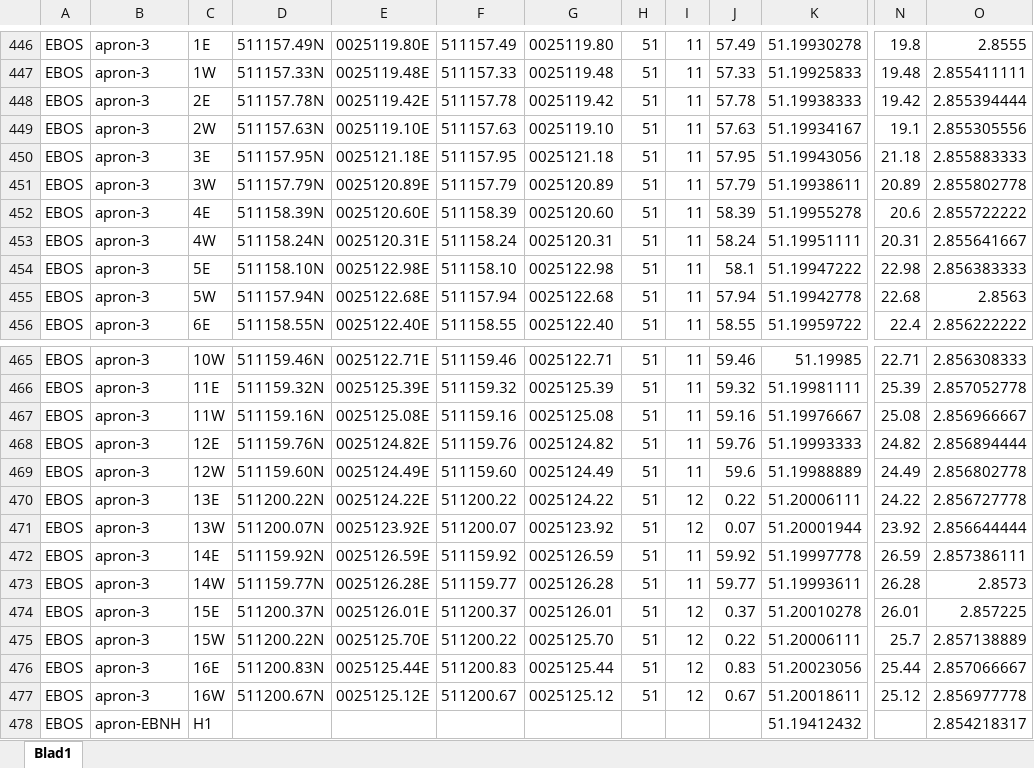
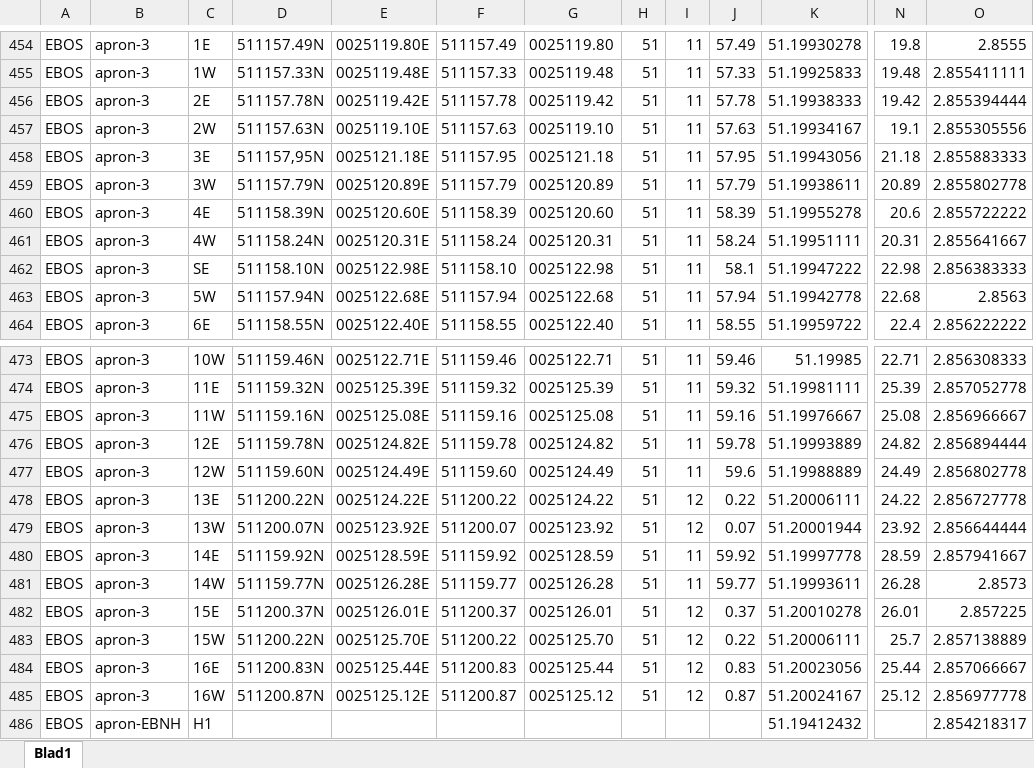
Before and after one commit to nicolamacoir/BeluxVacc-GateManager, an Excel workbook: api/data/gates_db.xlsx, sheet Blad1, drawn as a sheet; only a part is shown, gaps mark what is left out; values as stored, in another font and other column widths than the file's, no borders; addresses are those after the commit; the diff covers the shown part only; the diff names each change by its address in the sheet, - before the commit and + after, or states it on an @@ line.

```diff
--- a/api/data/gates_db.xlsx (sheet Blad1)
+++ b/api/data/gates_db.xlsx (sheet Blad1)
-D458: 511157.95N
+D458: 511157,95N
-C462: 5E
+C462: SE
-D476: 511159.76N
+D476: 511159.78N
-F476: 511159.76
+F476: 511159.78
-J476: 59.76
+J476: 59.78
-K476: 51.19993333
+K476: 51.19993889
-E480: 0025126.59E
+E480: 0025128.59E
-G480: 0025126.59
+G480: 0025128.59
-N480: 26.59
+N480: 28.59
-O480: 2.857386111
+O480: 2.857941667
-D485: 511200.67N
+D485: 511200.87N
-F485: 511200.67
+F485: 511200.87
-J485: 0.67
+J485: 0.87
-K485: 51.20018611
+K485: 51.20024167
```
Also changed, not shown: 25 added rows, 17 removed rows and 6 edited cells elsewhere in this sheet, formulas that keep their value, 1 other file.
